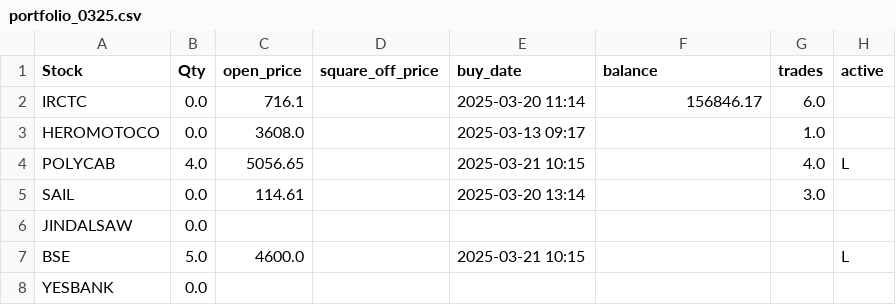
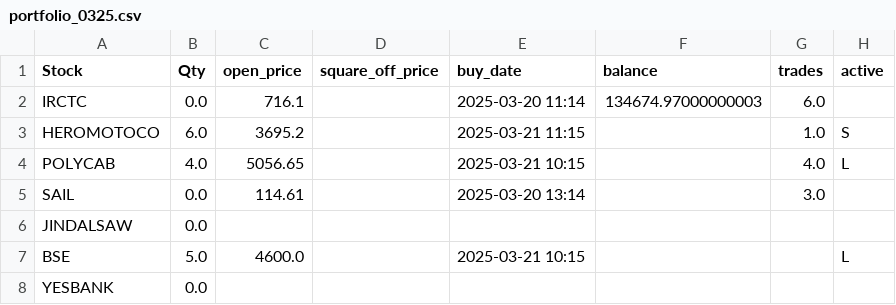
Before and after one commit to ANANTKACHOLIA/portfolio_data, a CSV file: portfolio_0325.csv, drawn as a sheet.

Commit message:
Replace CSV file

```diff
--- a/portfolio_0325.csv
+++ b/portfolio_0325.csv
@@ -1,4 +1,4 @@
 Stock,Qty,open_price,square_off_price,buy_date,balance,trades,active
- IRCTC,0.0,716.1,,2025-03-20 11:14,156846.17,6.0,
-  HEROMOTOCO,0.0,3608.0,,2025-03-13 09:17,,1.0,
+ IRCTC,0.0,716.1,,2025-03-20 11:14,134674.97000000003,6.0,
+  HEROMOTOCO,6.0,3695.2,,2025-03-21 11:15,,1.0,S
   POLYCAB,4.0,5056.65,,2025-03-21 10:15,,4.0,L
```
